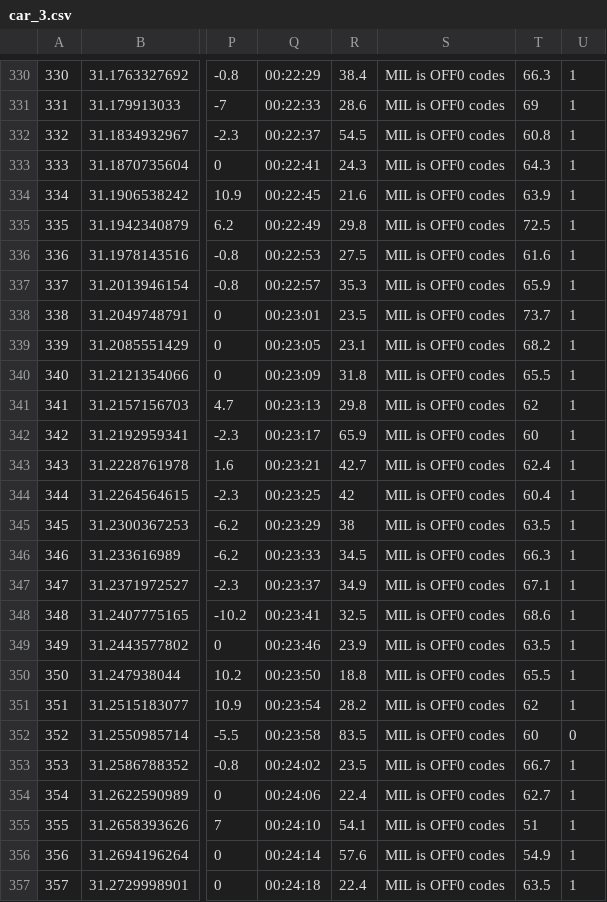
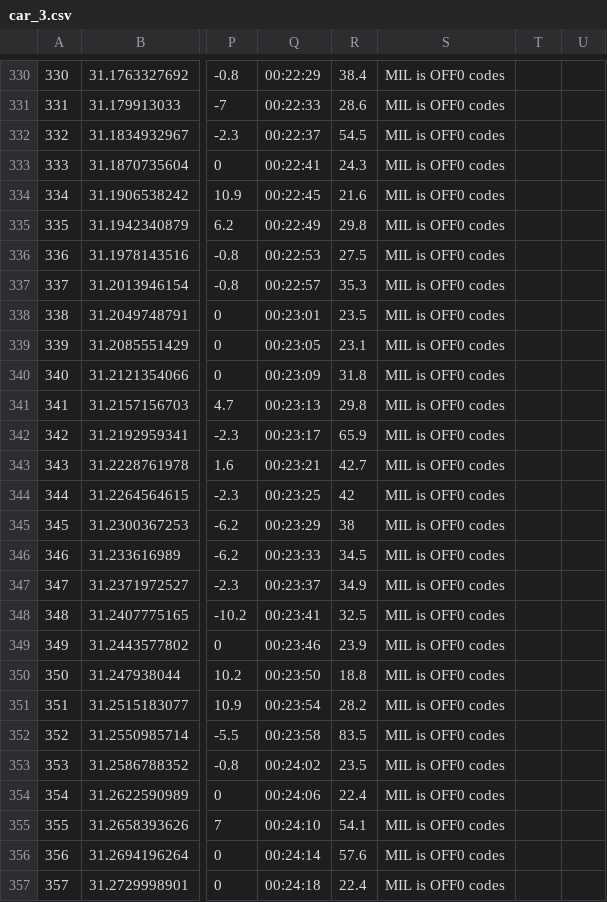
Before and after one commit to MNabegh/EMC_Mentorship_program_project, a CSV file: IoT-CarSimulator/car_3.csv, drawn as a sheet; only a part is shown, gaps mark what is left out; the diff covers the shown part only; the diff names each change by its address in the sheet, - before the commit and + after, or states it on an @@ line.

```diff
--- a/IoT-CarSimulator/car_3.csv
+++ b/IoT-CarSimulator/car_3.csv
-T330: 66.3
+T330: (empty)
-U330:U351: 1
+U330:U351: (empty)
-T331: 69
+T331: (empty)
-T332: 60.8
+T332: (empty)
-T333: 64.3
+T333: (empty)
-T334: 63.9
+T334: (empty)
-T335: 72.5
+T335: (empty)
-T336: 61.6
+T336: (empty)
-T337: 65.9
+T337: (empty)
-T338: 73.7
+T338: (empty)
-T339: 68.2
+T339: (empty)
-T340: 65.5
+T340: (empty)
-T341: 62
+T341: (empty)
-T342: 60
+T342: (empty)
-T343: 62.4
+T343: (empty)
-T344: 60.4
+T344: (empty)
-T345: 63.5
+T345: (empty)
-T346: 66.3
+T346: (empty)
-T347: 67.1
+T347: (empty)
-T348: 68.6
+T348: (empty)
-T349: 63.5
+T349: (empty)
-T350: 65.5
+T350: (empty)
-T351: 62
+T351: (empty)
-T352: 60
+T352: (empty)
-U352: 0
+U352: (empty)
-T353: 66.7
+T353: (empty)
-U353:U357: 1
+U353:U357: (empty)
-T354: 62.7
+T354: (empty)
-T355: 51
+T355: (empty)
-T356: 54.9
+T356: (empty)
-T357: 63.5
+T357: (empty)
```
Also changed, not shown: 92 edited cells elsewhere in this file, 5 other files.
